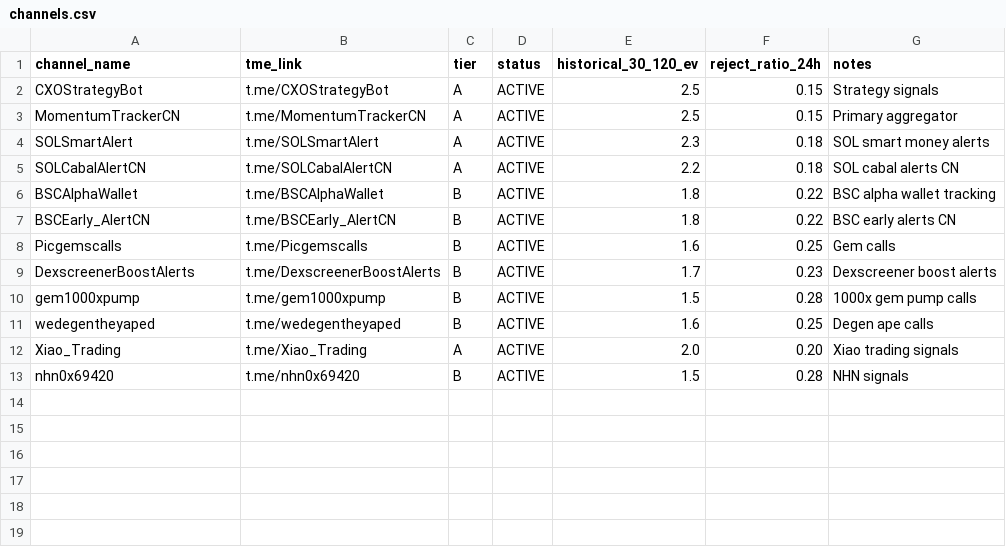
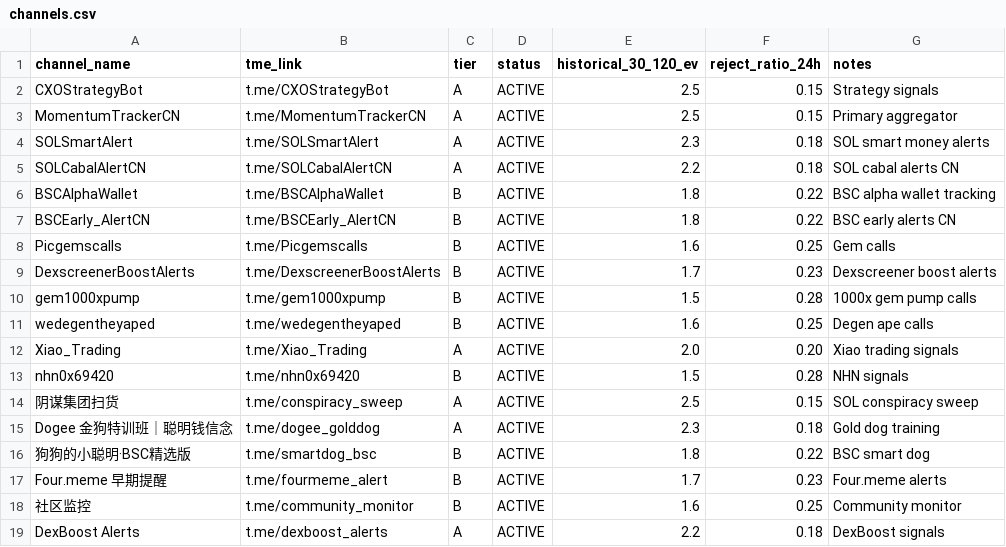
Before and after one commit to lobos54321/autotrader, a CSV file: config/channels.csv, drawn as a sheet; the diff names each change by its address in the sheet, - before the commit and + after, or states it on an @@ line.

```diff
--- a/config/channels.csv
+++ b/config/channels.csv
+row 14: 阴谋集团扫货 | t.me/conspiracy_sweep | A | ACTIVE | 2.5 | 0.15 | SOL conspiracy sweep
+row 15: Dogee 金狗特训班｜聪明钱信念 | t.me/dogee_golddog | A | ACTIVE | 2.3 | 0.18 | Gold dog training
+row 16: 狗狗的小聪明·BSC精选版 | t.me/smartdog_bsc | B | ACTIVE | 1.8 | 0.22 | BSC smart dog
+row 17: Four.meme 早期提醒 | t.me/fourmeme_alert | B | ACTIVE | 1.7 | 0.23 | Four.meme alerts
+row 18: 社区监控 | t.me/community_monitor | B | ACTIVE | 1.6 | 0.25 | Community monitor
+row 19: DexBoost Alerts | t.me/dexboost_alerts | A | ACTIVE | 2.2 | 0.18 | DexBoost signals
```
Also changed, not shown: 1 other file.
